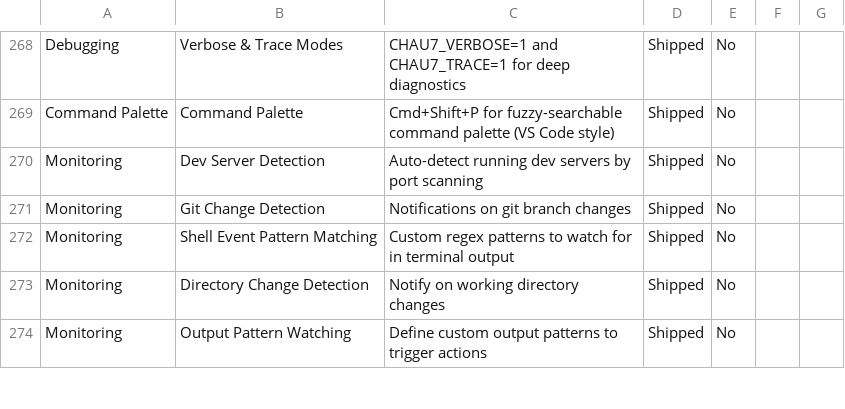
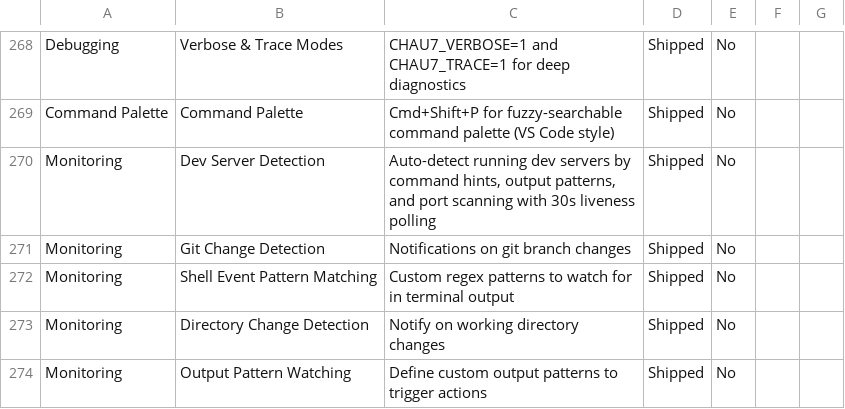
Before and after one commit to Aeptus/chau7, a CSV file: apps/chau7-macos/docs/features.csv, drawn as a sheet; only a part is shown, gaps mark what is left out.

```diff
--- a/apps/chau7-macos/docs/features.csv
+++ b/apps/chau7-macos/docs/features.csv
@@ -269,3 +269,3 @@ Debugging,Verbose & Trace Modes,CHAU7_VERBOSE=1 and CHAU7_TRACE=1 for deep diagn
 Command Palette,Command Palette,Cmd+Shift+P for fuzzy-searchable command palette (VS Code style),Shipped,No
-Monitoring,Dev Server Detection,Auto-detect running dev servers by port scanning,Shipped,No
+Monitoring,Dev Server Detection,"Auto-detect running dev servers by command hints, output patterns, and port scanning with 30s liveness polling",Shipped,No
 Monitoring,Git Change Detection,Notifications on git branch changes,Shipped,No
```
Also changed, not shown: 4 other files.
